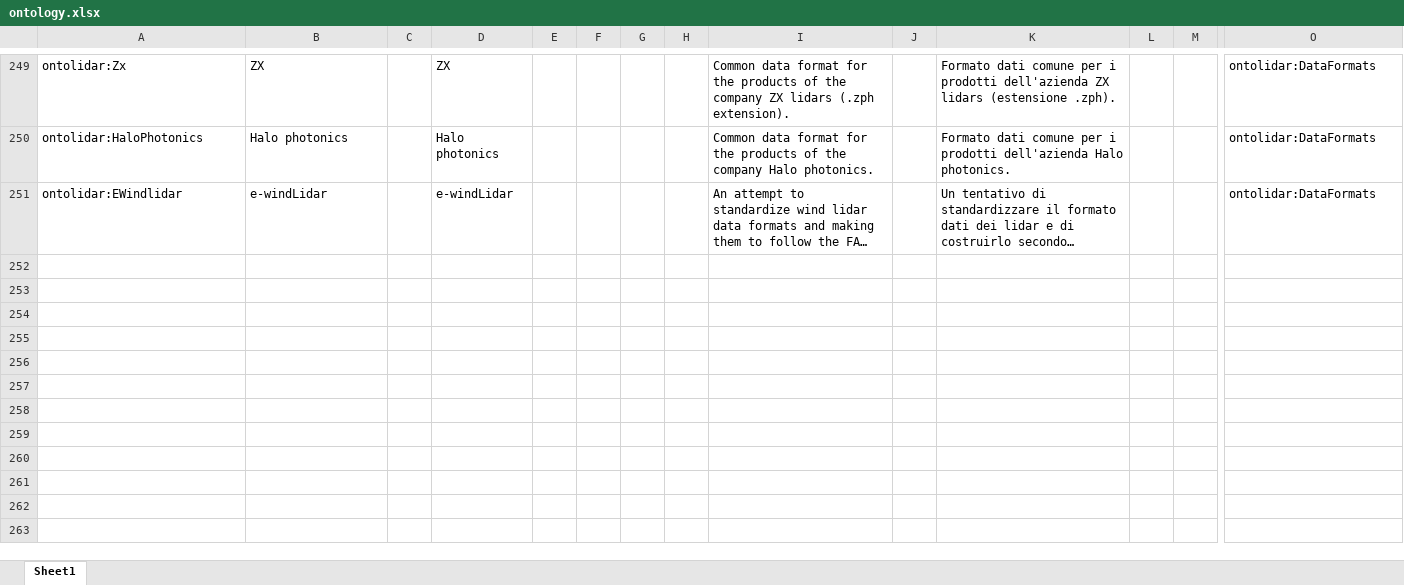
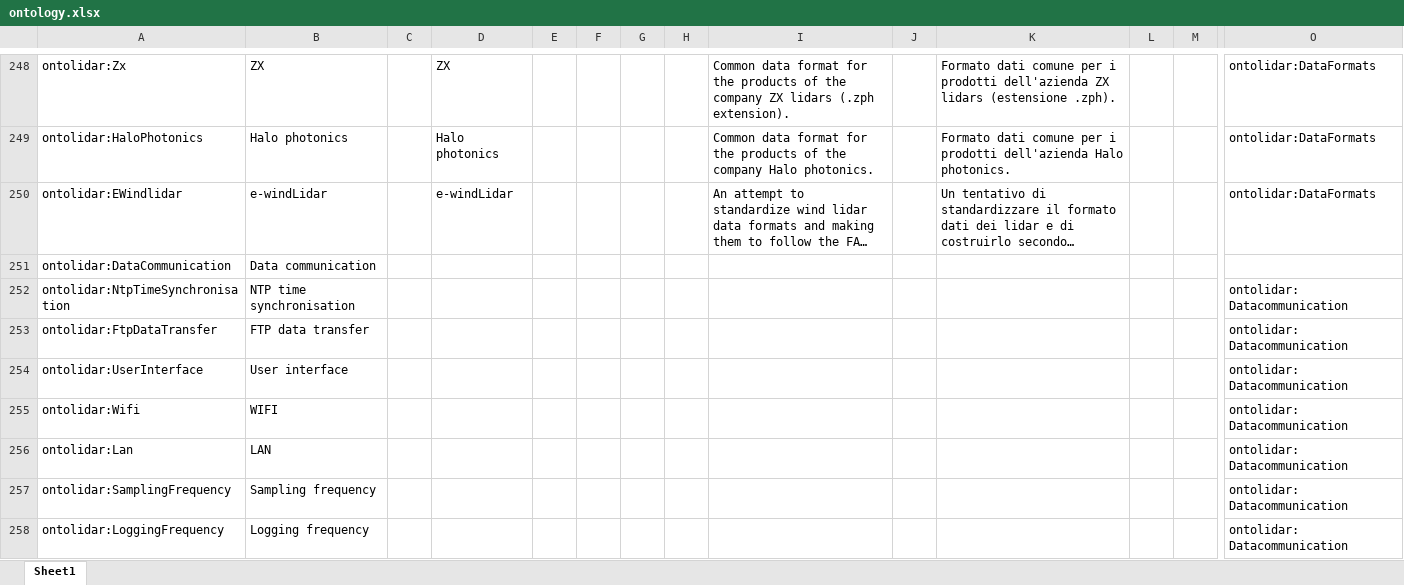
Before and after one commit to IEA-Wind-Task-32/wind-lidar-ontology, an Excel workbook: ontology.xlsx, sheet Sheet1, drawn as a sheet; only a part is shown, gaps mark what is left out; long unchanged cells end in …; values as stored, in another font and other column widths than the file's, no borders; rows hold the shown columns only; the diff covers the shown part only; the diff names each change by its address in the sheet, - before the commit and + after, or states it on an @@ line.

```diff
--- a/ontology.xlsx (sheet Sheet1)
+++ b/ontology.xlsx (sheet Sheet1)
+row 251: ontolidar:DataCommunication | Data communication
+row 252: ontolidar:NtpTimeSynchronisation | NTP time synchronisation |  |  |  |  |  |  |  |  |  |  |  | ontolidar: Datacommunication
+row 253: ontolidar:FtpDataTransfer | FTP data transfer |  |  |  |  |  |  |  |  |  |  |  | ontolidar: Datacommunication
+row 254: ontolidar:UserInterface | User interface |  |  |  |  |  |  |  |  |  |  |  | ontolidar: Datacommunication
+row 255: ontolidar:Wifi | WIFI |  |  |  |  |  |  |  |  |  |  |  | ontolidar: Datacommunication
+row 256: ontolidar:Lan | LAN |  |  |  |  |  |  |  |  |  |  |  | ontolidar: Datacommunication
+row 257: ontolidar:SamplingFrequency | Sampling frequency |  |  |  |  |  |  |  |  |  |  |  | ontolidar: Datacommunication
+row 258: ontolidar:LoggingFrequency | Logging frequency |  |  |  |  |  |  |  |  |  |  |  | ontolidar: Datacommunication
```
Also changed, not shown: 8 added rows, 1 removed row and 26 edited cells elsewhere in this sheet, 4 other files.
